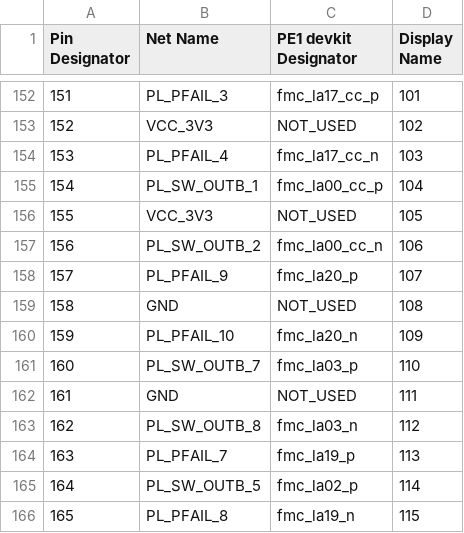
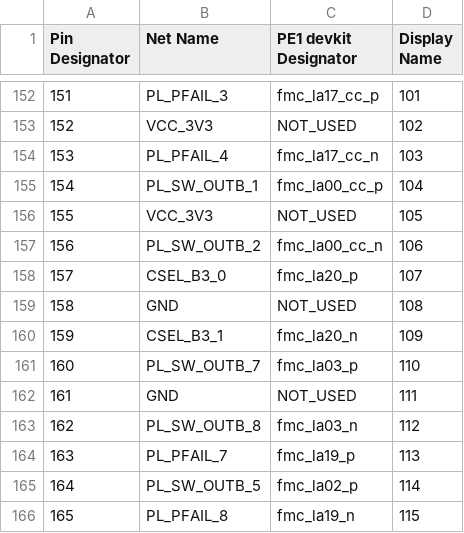
Before and after one commit to dodotronix/mcoi-xu5-design-complete, a CSV file: pcb_configuration/pe1_devkit_pinout/Bconn.csv, drawn as a sheet; only a part is shown, gaps mark what is left out; the diff covers the shown part only; the diff names each change by its address in the sheet, - before the commit and + after, or states it on an @@ line.

```diff
--- a/pcb_configuration/pe1_devkit_pinout/Bconn.csv
+++ b/pcb_configuration/pe1_devkit_pinout/Bconn.csv
-B158 (Net Name): PL_PFAIL_9
+B158 (Net Name): CSEL_B3_0
-B160 (Net Name): PL_PFAIL_10
+B160 (Net Name): CSEL_B3_1
```
Also changed, not shown: 12 edited cells elsewhere in this file.
